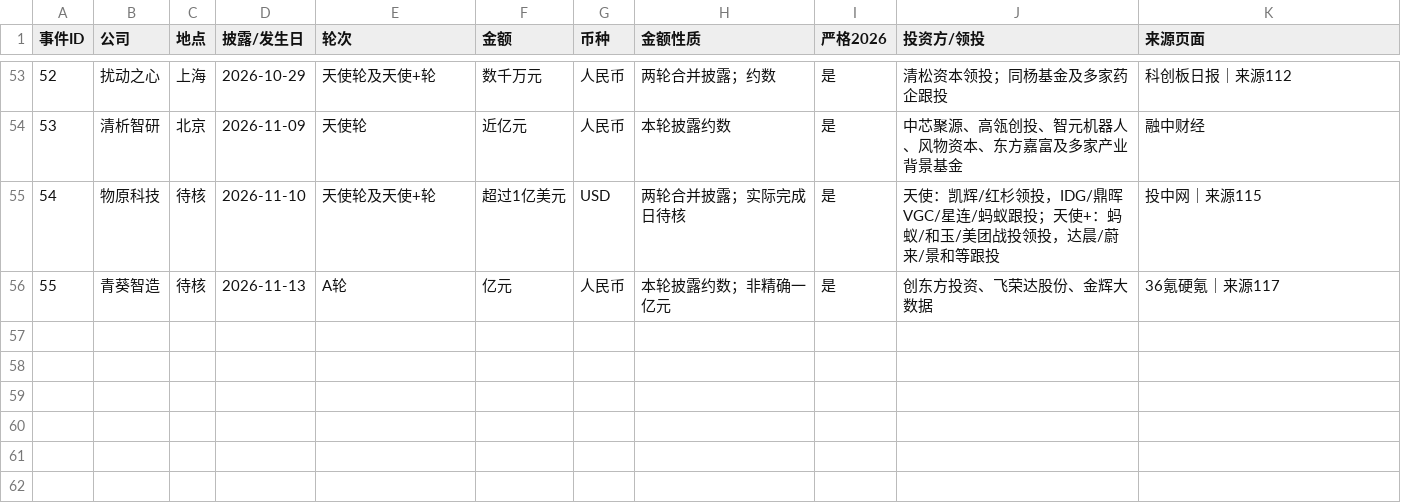
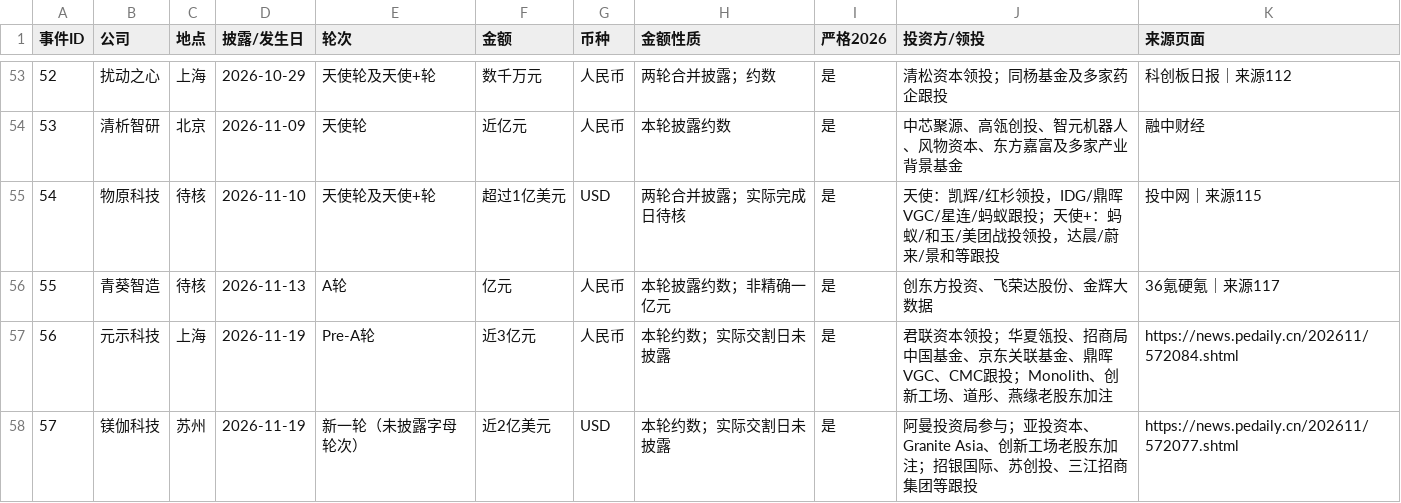
Before and after one commit to ppchanning/ai4science-observatory, a CSV file: data/industry/funding-events.csv, drawn as a sheet; only a part is shown, gaps mark what is left out.

```diff
--- a/data/industry/funding-events.csv
+++ b/data/industry/funding-events.csv
@@ -56 +56,3 @@
 55,青葵智造,待核,2026-11-13,A轮,亿元,人民币,本轮披露约数；非精确一亿元,是,创东方投资、飞荣达股份、金辉大数据,36氪硬氪｜来源117
+56,元示科技,上海,2026-11-19,Pre-A轮,近3亿元,人民币,本轮约数；实际交割日未披露,是,君联资本领投；华夏瓴投、招商局中国基金、京东关联基金、鼎晖VGC、CMC跟投；Monolith、创新工场、道彤、燕缘老股东加注,https://news.pedaily.cn/202611/572084.shtml
+57,镁伽科技,苏州,2026-11-19,新一轮（未披露字母轮次）,近2亿美元,USD,本轮约数；实际交割日未披露,是,阿曼投资局参与；亚投资本、Granite Asia、创新工场老股东加注；招银国际、苏创投、三江招商集团等跟投,https://news.pedaily.cn/202611/572077.shtml
```
Also changed, not shown: data/industry/startups.csv, 16 other files.
